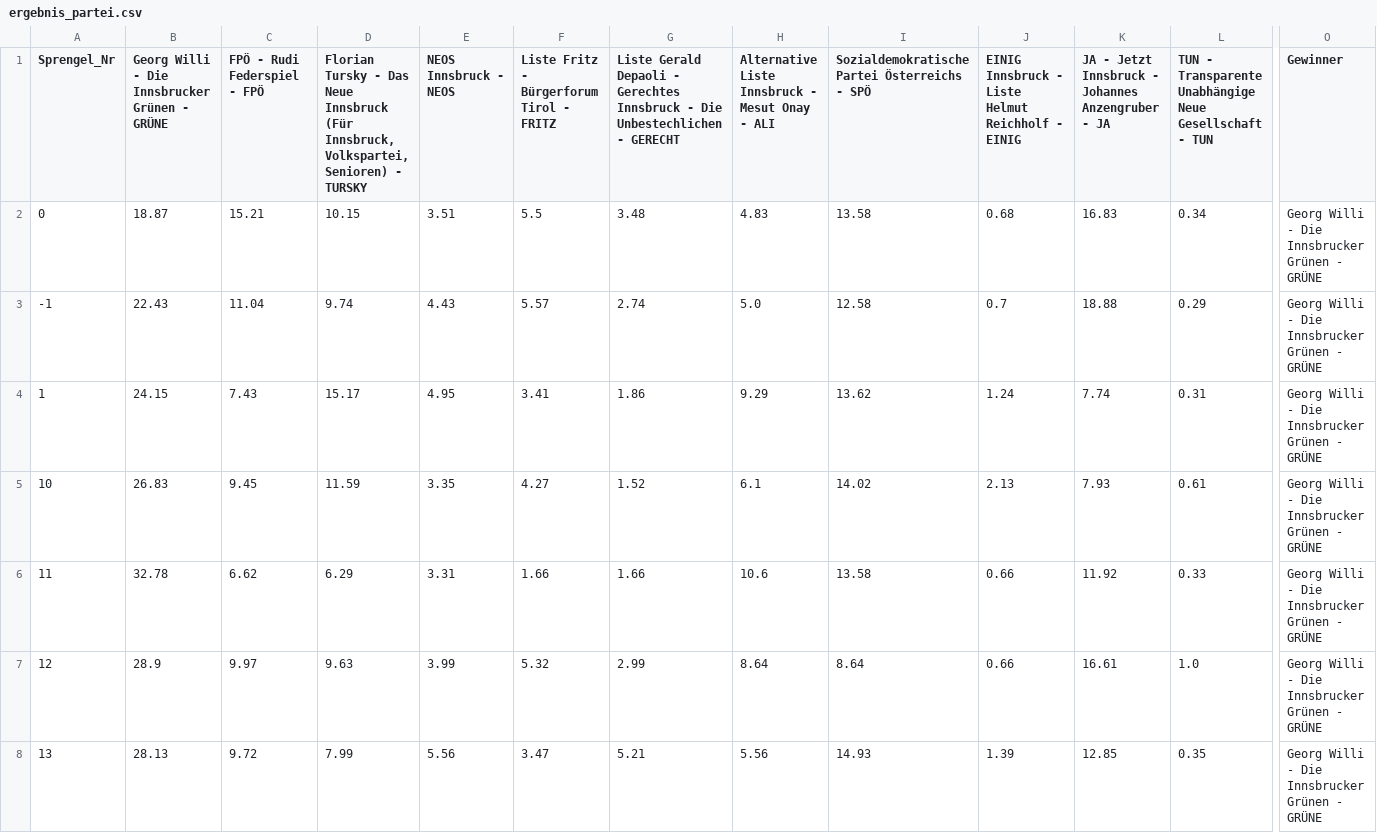
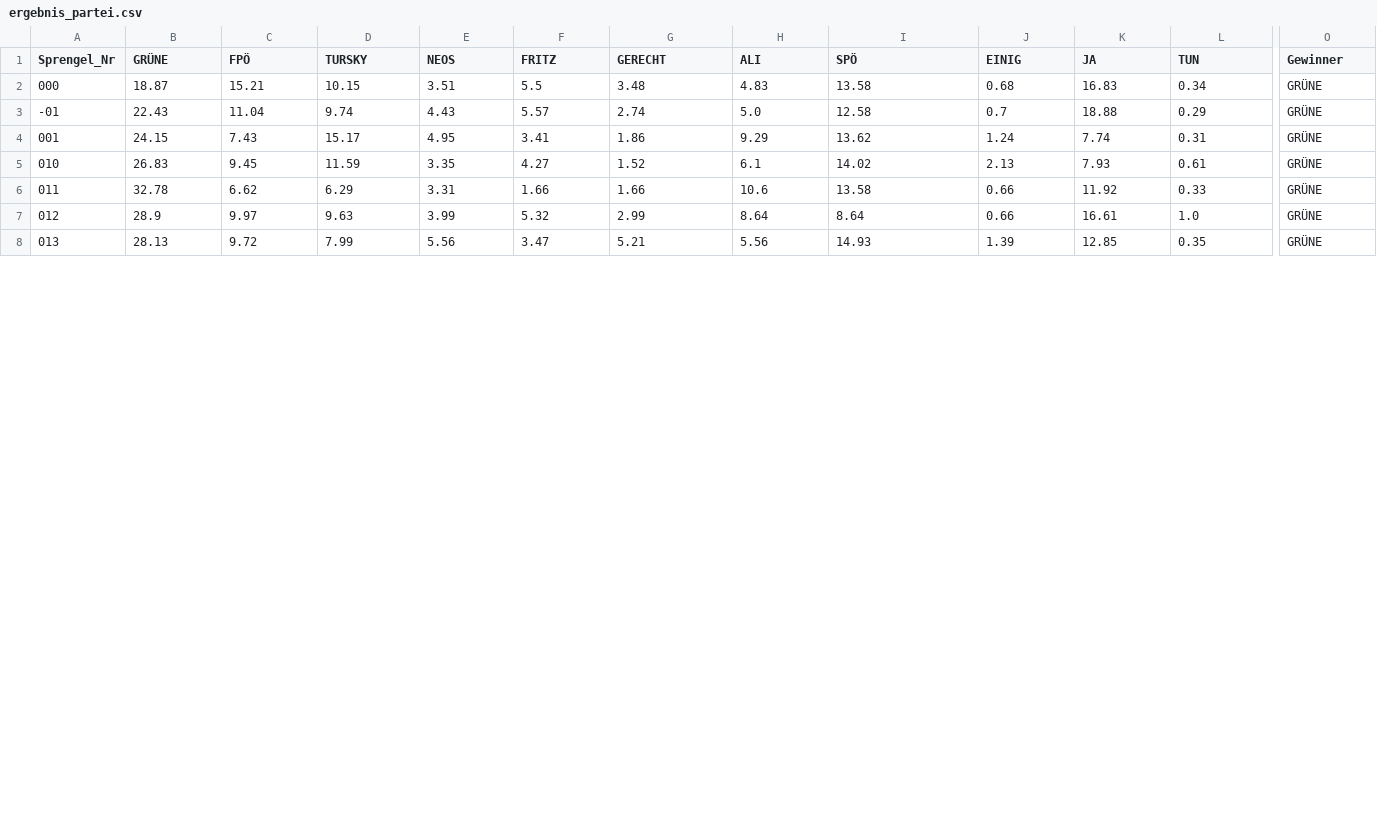
Before and after one commit to PTschaikner/InnsbruckWahl2024, a CSV file: data/ergebnis_partei.csv, drawn as a sheet; only a part is shown, gaps mark what is left out; the diff covers the shown part only; the diff names each change by its address in the sheet, - before the commit and + after, or states it on an @@ line.

```diff
--- a/data/ergebnis_partei.csv
+++ b/data/ergebnis_partei.csv
-B1: Georg Willi - Die Innsbrucker Grünen - GRÜNE
+B1: GRÜNE
-C1: FPÖ - Rudi Federspiel - FPÖ
+C1: FPÖ
-D1: Florian Tursky - Das Neue Innsbruck (Für Innsbruck, Volkspartei, Senioren) - TURSKY
+D1: TURSKY
-E1: NEOS Innsbruck - NEOS
+E1: NEOS
-F1: Liste Fritz - Bürgerforum Tirol - FRITZ
+F1: FRITZ
-G1: Liste Gerald Depaoli - Gerechtes Innsbruck - Die Unbestechlichen - GERECHT
+G1: GERECHT
-H1: Alternative Liste Innsbruck - Mesut Onay - ALI
+H1: ALI
-I1: Sozialdemokratische Partei Österreichs - SPÖ
+I1: SPÖ
-J1: EINIG Innsbruck - Liste Helmut Reichholf - EINIG
+J1: EINIG
-K1: JA - Jetzt Innsbruck - Johannes Anzengruber - JA
+K1: JA
-L1: TUN - Transparente Unabhängige Neue Gesellschaft - TUN
+L1: TUN
-A2 (Sprengel_Nr): 0
+A2 (Sprengel_Nr): 000
-O2:O8 (Gewinner): Georg Willi - Die Innsbrucker Grünen - GRÜNE
+O2:O8 (Gewinner): GRÜNE
-A3 (Sprengel_Nr): -1
+A3 (Sprengel_Nr): -01
-A4 (Sprengel_Nr): 1
+A4 (Sprengel_Nr): 001
-A5 (Sprengel_Nr): 10
+A5 (Sprengel_Nr): 010
-A6 (Sprengel_Nr): 11
+A6 (Sprengel_Nr): 011
-A7 (Sprengel_Nr): 12
+A7 (Sprengel_Nr): 012
-A8 (Sprengel_Nr): 13
+A8 (Sprengel_Nr): 013
```
Also changed, not shown: 169 edited cells elsewhere in this file, 7 other files.
